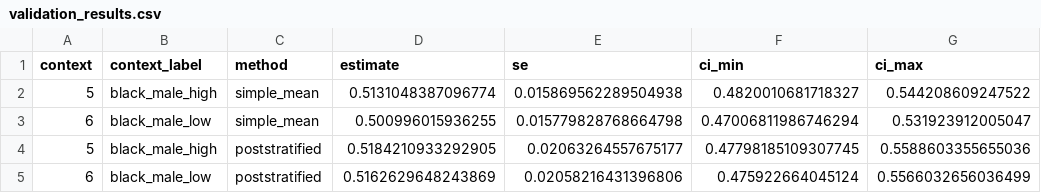
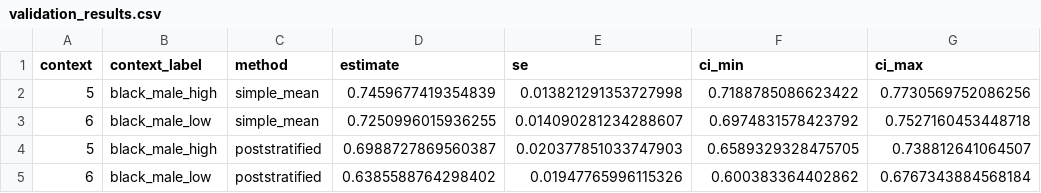
Before and after one commit to jennahgosciak/adaptive_conjoint, a CSV file: 02_output/validation_results.csv, drawn as a sheet.

```diff
--- a/02_output/validation_results.csv
+++ b/02_output/validation_results.csv
@@ -1,5 +1,5 @@
 context,context_label,method,estimate,se,ci_min,ci_max
-5,black_male_high,simple_mean,0.5131048387096774,0.015869562289504938,0.4820010681718327,0.544208609247522
-6,black_male_low,simple_mean,0.500996015936255,0.015779828768664798,0.47006811986746294,0.531923912005047
-5,black_male_high,poststratified,0.5184210933292905,0.02063264557675177,0.47798185109307745,0.5588603355655036
-6,black_male_low,poststratified,0.5162629648243869,0.02058216431396806,0.475922664045124,0.5566032656036499
+5,black_male_high,simple_mean,0.7459677419354839,0.013821291353727998,0.7188785086623422,0.7730569752086256
+6,black_male_low,simple_mean,0.7250996015936255,0.014090281234288607,0.6974831578423792,0.7527160453448718
+5,black_male_high,poststratified,0.6988727869560387,0.020377851033747903,0.6589329328475705,0.738812641064507
+6,black_male_low,poststratified,0.6385588764298402,0.01947765996115326,0.600383364402862,0.6767343884568184
```
Also changed, not shown: 2 other files.
